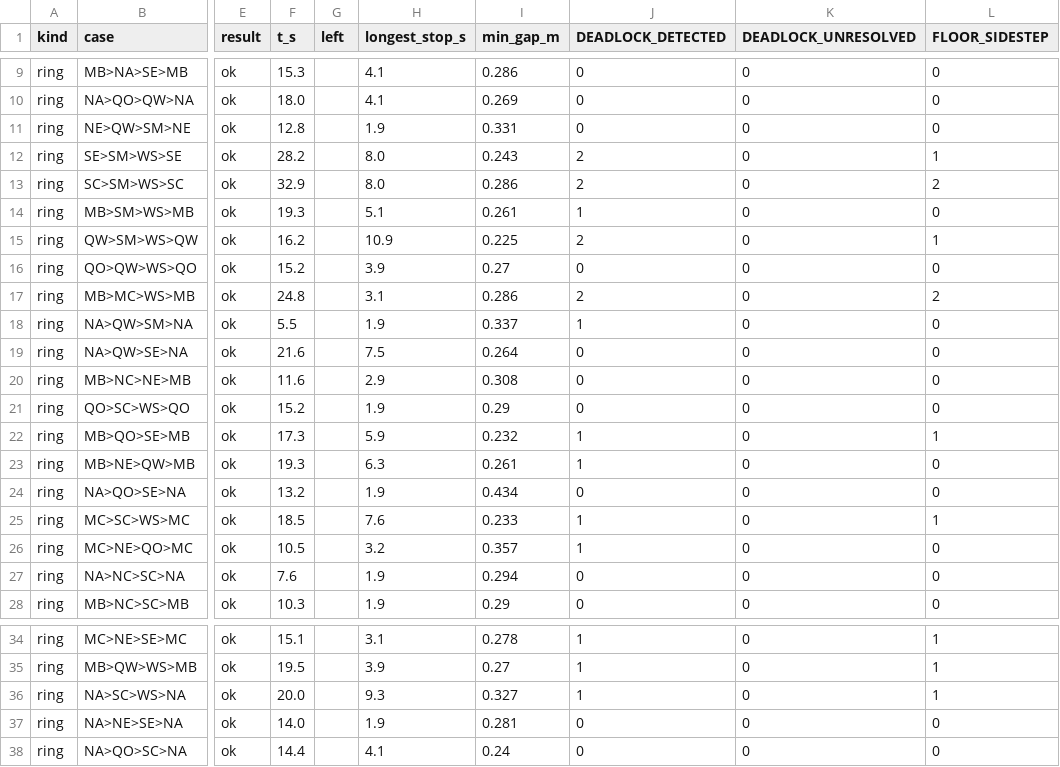
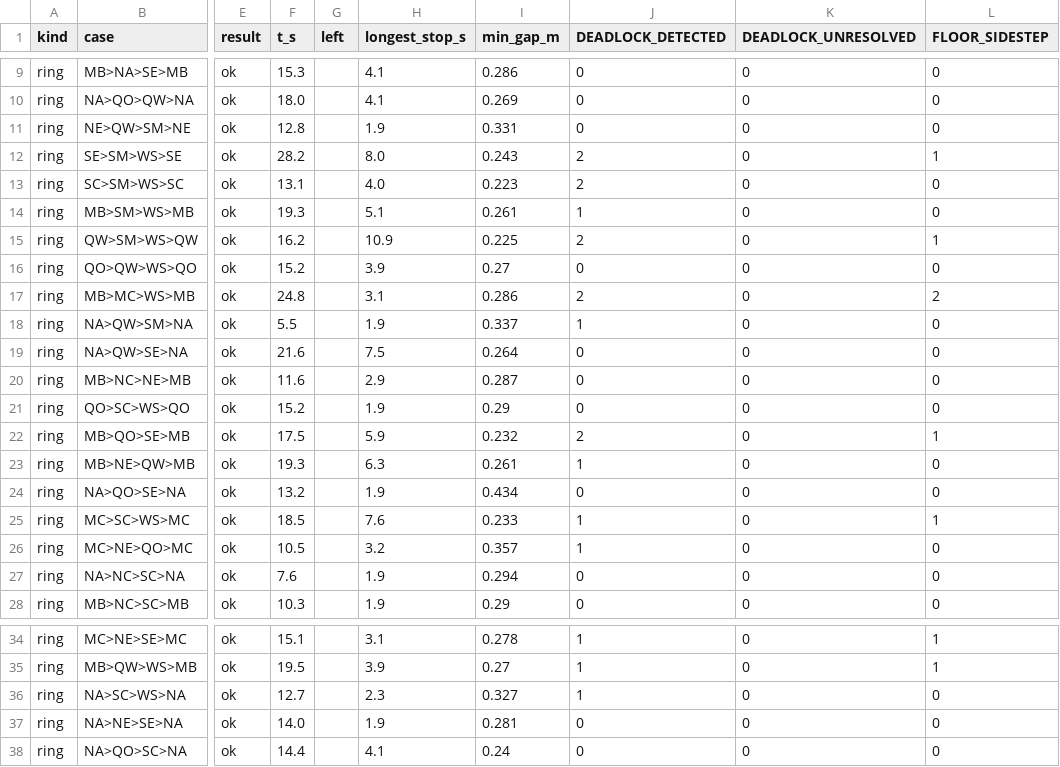
Before and after one commit to PJW-1/roscamp-freefloor, a CSV file: docs/freefloor/night_1111/stress/ring_off_2.csv, drawn as a sheet; only a part is shown, gaps mark what is left out; the diff names each change by its address in the sheet, - before the commit and + after, or states it on an @@ line.

```diff
--- a/docs/freefloor/night_1111/stress/ring_off_2.csv
+++ b/docs/freefloor/night_1111/stress/ring_off_2.csv
-F13 (t_s): 32.9
+F13 (t_s): 13.1
-H13 (longest_stop_s): 8.0
+H13 (longest_stop_s): 4.0
-I13 (min_gap_m): 0.286
+I13 (min_gap_m): 0.223
-L13 (FLOOR_SIDESTEP): 2
+L13 (FLOOR_SIDESTEP): 0
-I20 (min_gap_m): 0.308
+I20 (min_gap_m): 0.287
-F22 (t_s): 17.3
+F22 (t_s): 17.5
-J22 (DEADLOCK_DETECTED): 1
+J22 (DEADLOCK_DETECTED): 2
-F36 (t_s): 20.0
+F36 (t_s): 12.7
-H36 (longest_stop_s): 9.3
+H36 (longest_stop_s): 2.3
-L36 (FLOOR_SIDESTEP): 1
+L36 (FLOOR_SIDESTEP): 0
```
Also changed, not shown: docs/freefloor/night_1111/stress/ring_off_1.csv, docs/freefloor/night_1111/stress/ring_on_1.csv, 12 other files.
